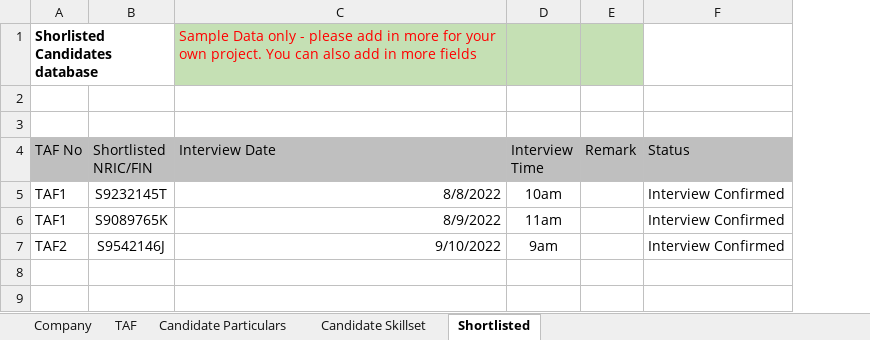
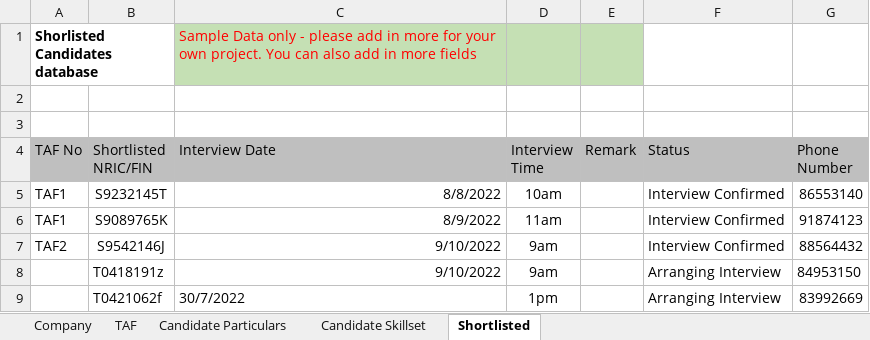
Before and after one commit to Kaleb-Nim/RPA_grp2, an Excel workbook: RPA CA3 Group 2 Robot/Database1.xlsx, sheet Shortlisted, drawn as a sheet; values as stored, in another font and other column widths than the file's, no borders; the diff names each change by its address in the sheet, - before the commit and + after, or states it on an @@ line.

Commit message:
Added Whatsapp Arrange Interview

```diff
--- a/RPA CA3 Group 2 Robot/Database1.xlsx (sheet Shortlisted)
+++ b/RPA CA3 Group 2 Robot/Database1.xlsx (sheet Shortlisted)
+column G (Phone Number), rows 5-7: 86553140 | 91874123 | 88564432
+row 8:  | T0418191z | 9/10/2022 | 9am |  | Arranging Interview | 84953150
+row 9:  | T0421062f | 30/7/2022 | 1pm |  | Arranging Interview | 83992669
```
Also changed, not shown: sheet Candidate Particulars, sheet TAF, sheet Candidate Skillset, sheet Company, 7 other files.
